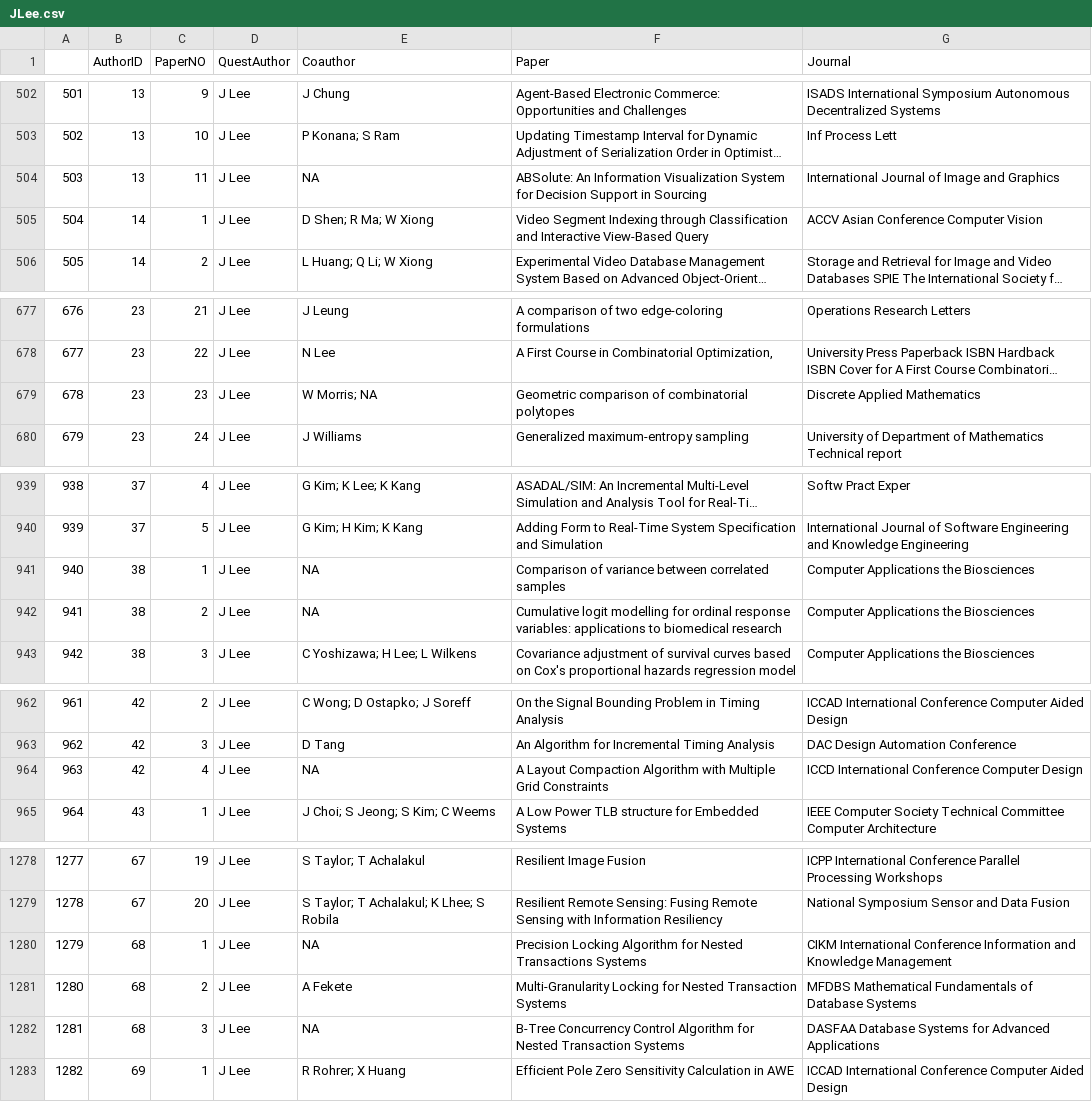
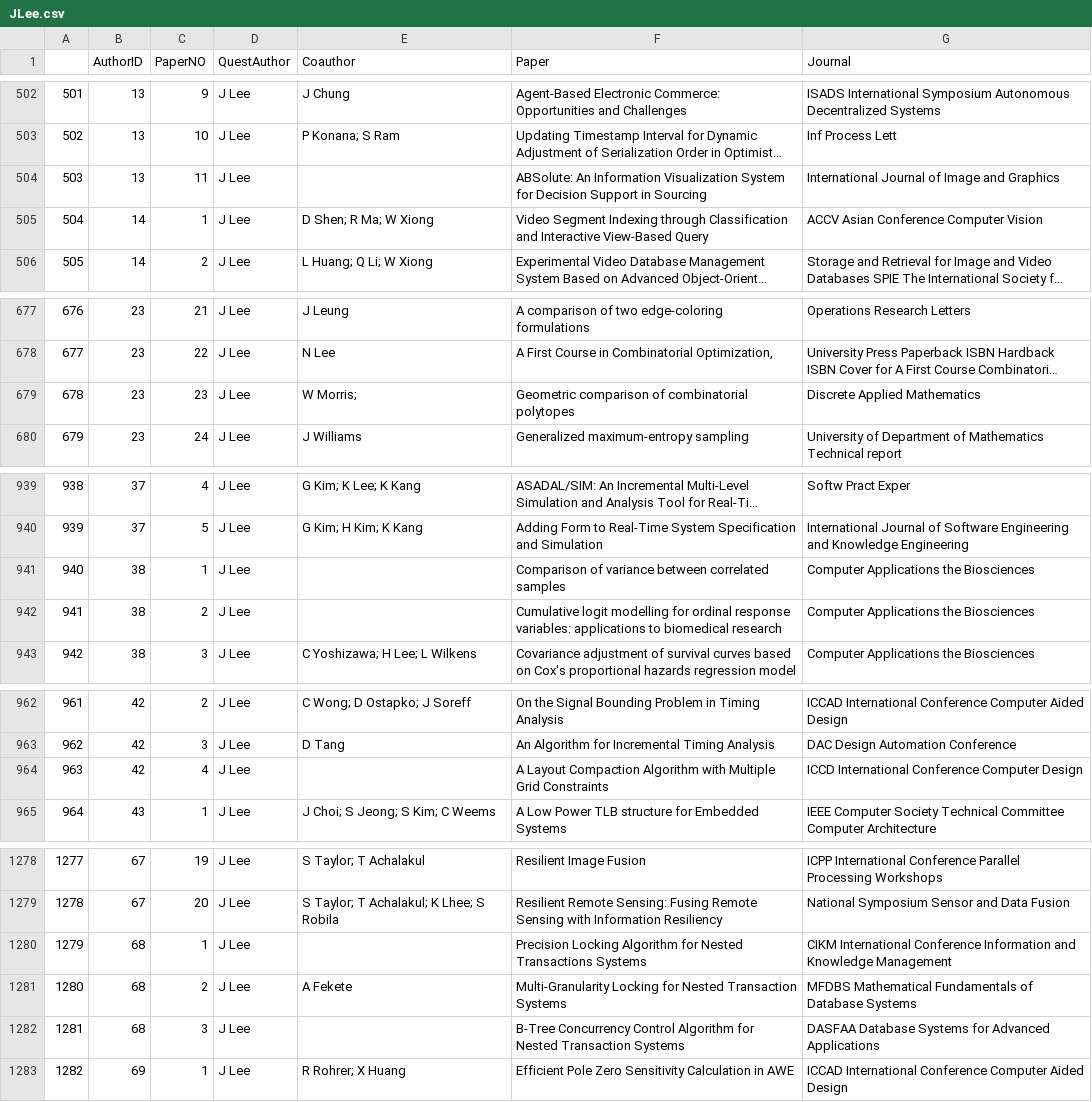
Before and after one commit to TZstatsADS/Spr2017-proj4-team6, a CSV file: output/JLee.csv, drawn as a sheet; only a part is shown, gaps mark what is left out; long unchanged cells end in …; the diff covers the shown part only; the diff names each change by its address in the sheet, - before the commit and + after, or states it on an @@ line.

```diff
--- a/output/JLee.csv
+++ b/output/JLee.csv
-E504 (Coauthor): NA
+E504 (Coauthor): (empty)
-E679 (Coauthor): W Morris; NA
+E679 (Coauthor): W Morris;
-E941:E942 (Coauthor): NA
+E941:E942 (Coauthor): (empty)
-E964 (Coauthor): NA
+E964 (Coauthor): (empty)
-E1280 (Coauthor): NA
+E1280 (Coauthor): (empty)
-E1282 (Coauthor): NA
+E1282 (Coauthor): (empty)
```
Also changed, not shown: 19 edited cells elsewhere in this file.
